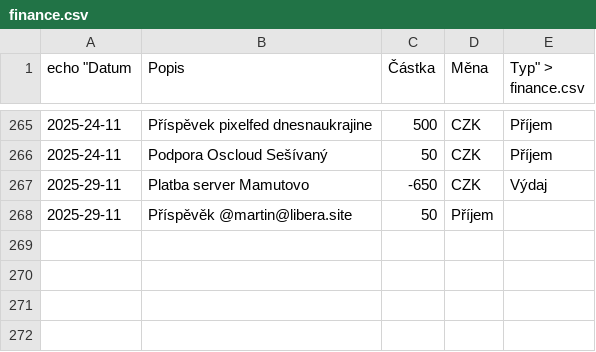
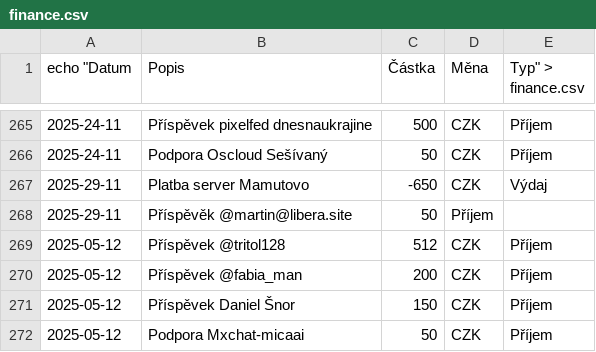
Before and after one commit to zkreml/prehlad-financi-komunity, a CSV file: finance.csv, drawn as a sheet; only a part is shown, gaps mark what is left out.

Commit message:
Aktualizace financí soubor finance.csv

```diff
--- a/finance.csv
+++ b/finance.csv
@@ -268 +268,5 @@
 2025-29-11,Příspěvěk @martin@libera.site,50,Příjem
+2025-05-12,Příspěvek @tritol128,512,CZK,Příjem
+2025-05-12,Příspěvek @fabia_man,200,CZK,Příjem
+2025-05-12,Příspěvek Daniel Šnor,150,CZK,Příjem
+2025-05-12,Podpora Mxchat-micaai,50,CZK,Příjem
```
